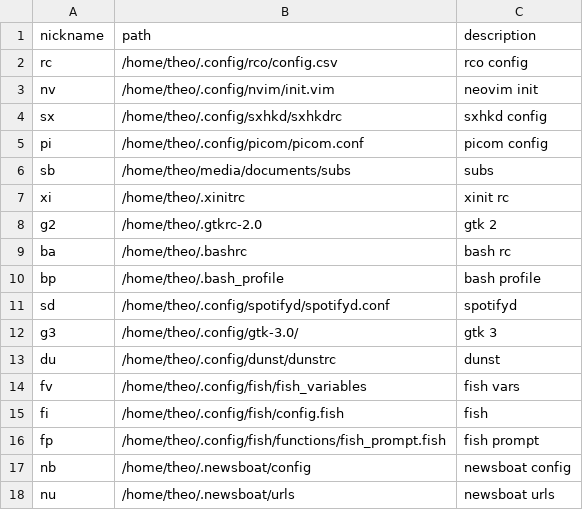
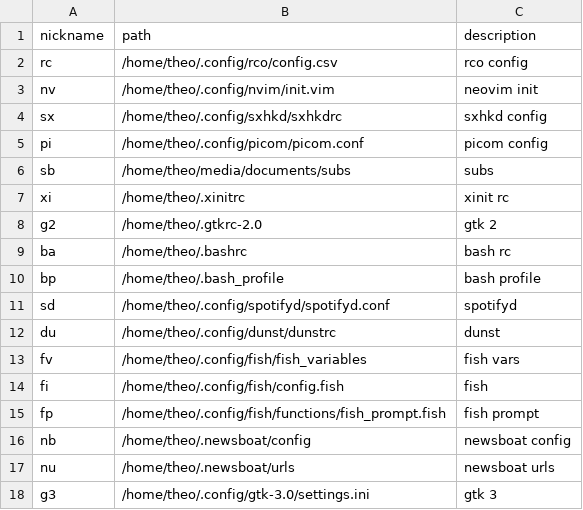
Before and after one commit to tteeoo/usr, a CSV file: .config/rco/objects.csv, drawn as a sheet.

Commit message:
Fix rco and add to PATH

```diff
--- a/.config/rco/objects.csv
+++ b/.config/rco/objects.csv
@@ -11,3 +11,2 @@ bp,/home/theo/.bash_profile,bash profile
 sd,/home/theo/.config/spotifyd/spotifyd.conf,spotifyd
-g3,/home/theo/.config/gtk-3.0/,gtk 3
 du,/home/theo/.config/dunst/dunstrc,dunst
@@ -18 +17,2 @@ nb,/home/theo/.newsboat/config,newsboat config
 nu,/home/theo/.newsboat/urls,newsboat urls
+g3,/home/theo/.config/gtk-3.0/settings.ini,gtk 3
```
Also changed, not shown: 1 other file.
